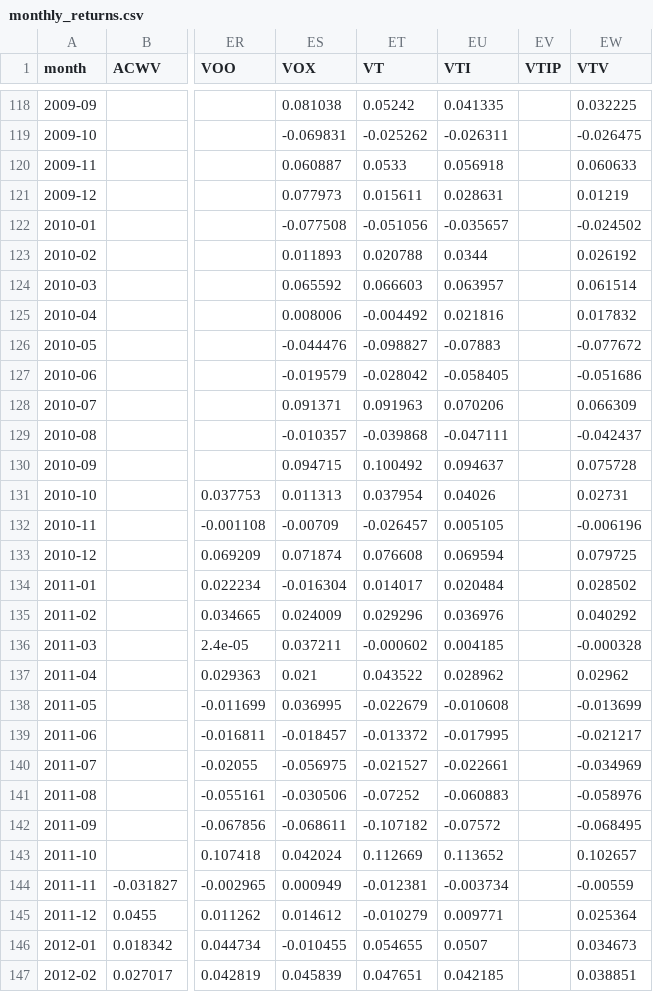
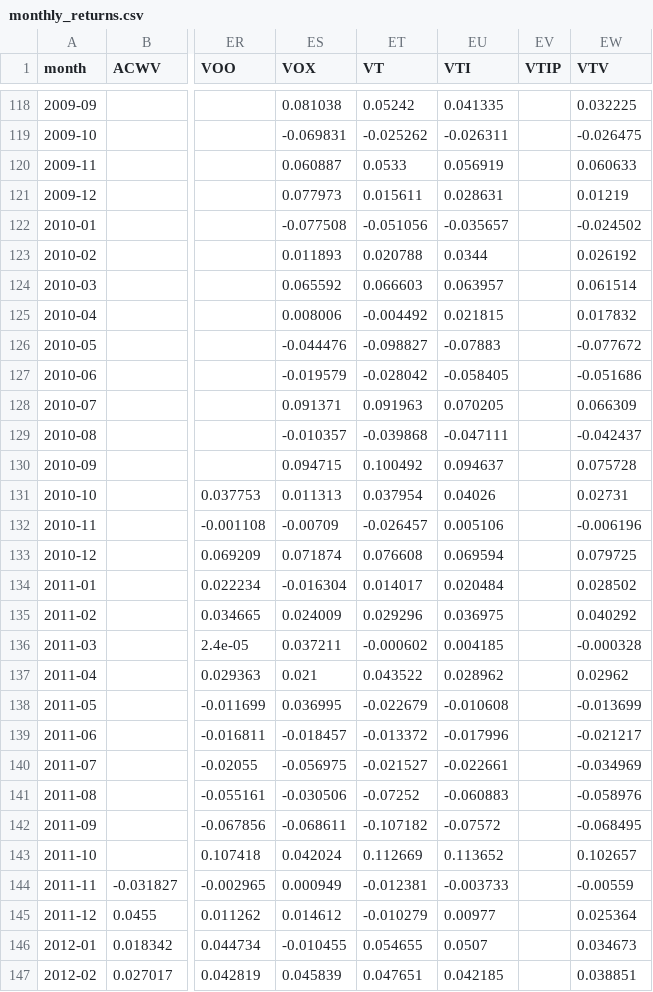
Before and after one commit to sad-kitten/etf-eod, a CSV file: monthly_returns.csv, drawn as a sheet; only a part is shown, gaps mark what is left out; the diff covers the shown part only; the diff names each change by its address in the sheet, - before the commit and + after, or states it on an @@ line.

```diff
--- a/monthly_returns.csv
+++ b/monthly_returns.csv
-EU120 (VTI): 0.056918
+EU120 (VTI): 0.056919
-EU125 (VTI): 0.021816
+EU125 (VTI): 0.021815
-EU128 (VTI): 0.070206
+EU128 (VTI): 0.070205
-EU132 (VTI): 0.005105
+EU132 (VTI): 0.005106
-EU135 (VTI): 0.036976
+EU135 (VTI): 0.036975
-EU139 (VTI): -0.017995
+EU139 (VTI): -0.017996
-EU144 (VTI): -0.003734
+EU144 (VTI): -0.003733
-EU145 (VTI): 0.009771
+EU145 (VTI): 0.00977
```
Also changed, not shown: 64 edited cells elsewhere in this file, prices/BRKB.csv, prices/VTI.csv, 1 other file.
